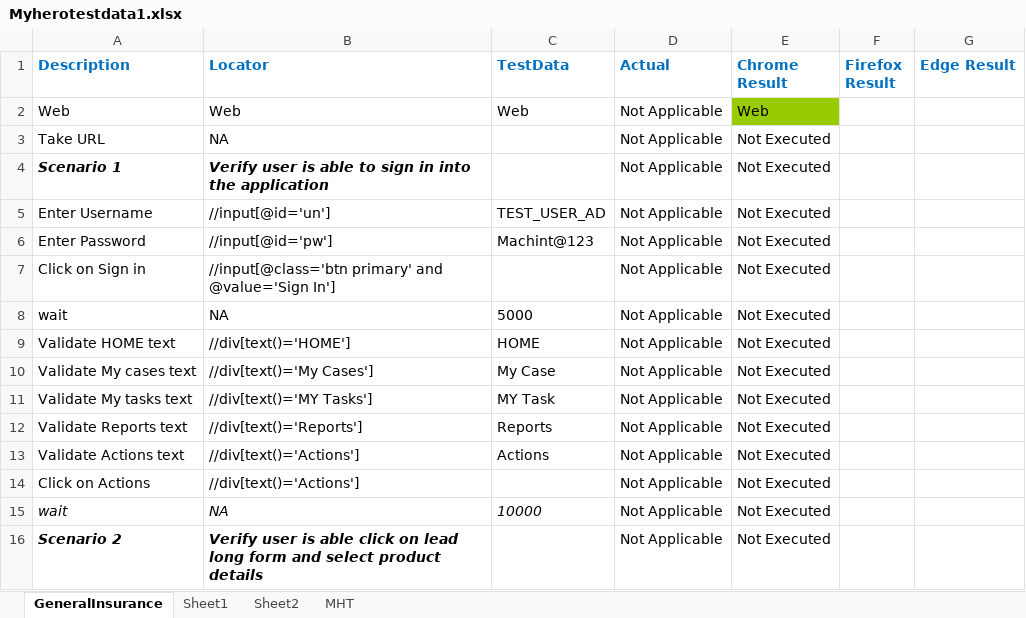
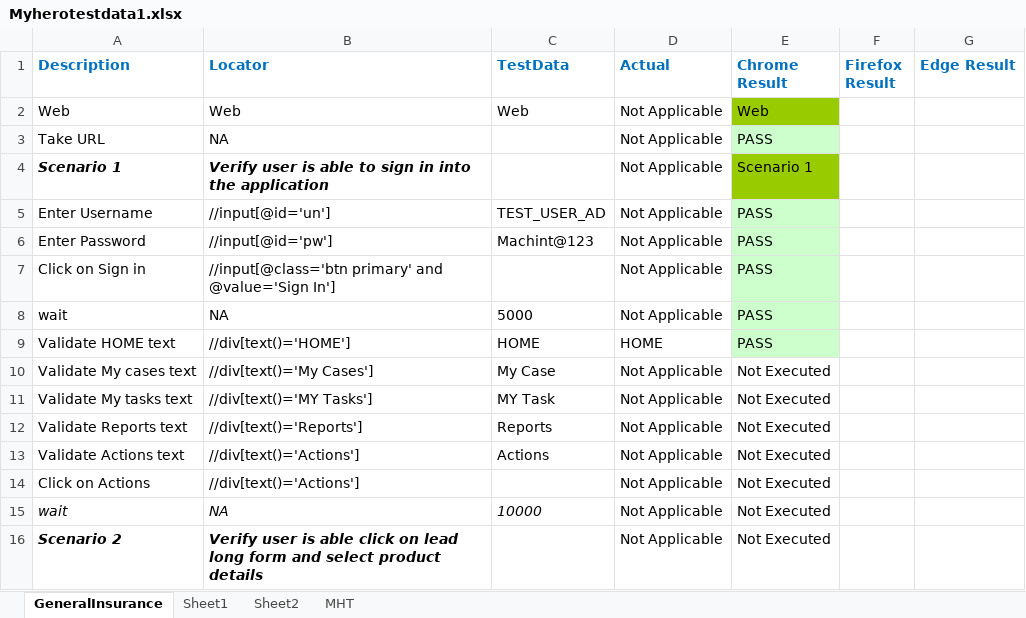
Before and after one commit to DurgaParameswari/MultipleBroswers, an Excel workbook: TestCasesinExcell/Myhero/Myherotestdata1.xlsx, sheet GeneralInsurance, drawn as a sheet; only a part is shown; values as stored, in another font and other column widths than the file's, no borders; the diff names each change by its address in the sheet, - before the commit and + after, or states it on an @@ line.

```diff
--- a/TestCasesinExcell/Myhero/Myherotestdata1.xlsx (sheet GeneralInsurance)
+++ b/TestCasesinExcell/Myhero/Myherotestdata1.xlsx (sheet GeneralInsurance)
-E3 (Chrome Result): Not Executed
+E3 (Chrome Result): PASS
-E3 fill: none
+E3 fill: #CCFFCC
-E4 (Chrome Result): Not Executed
+E4 (Chrome Result): Scenario 1
-E4 fill: none
+E4 fill: #99CC00
-E5:E9 (Chrome Result): Not Executed
+E5:E9 (Chrome Result): PASS
-E5:E9 fill: none
+E5:E9 fill: #CCFFCC
-D9 (Actual): Not Applicable
+D9 (Actual): HOME
```
Also changed, not shown: 5 other files.
